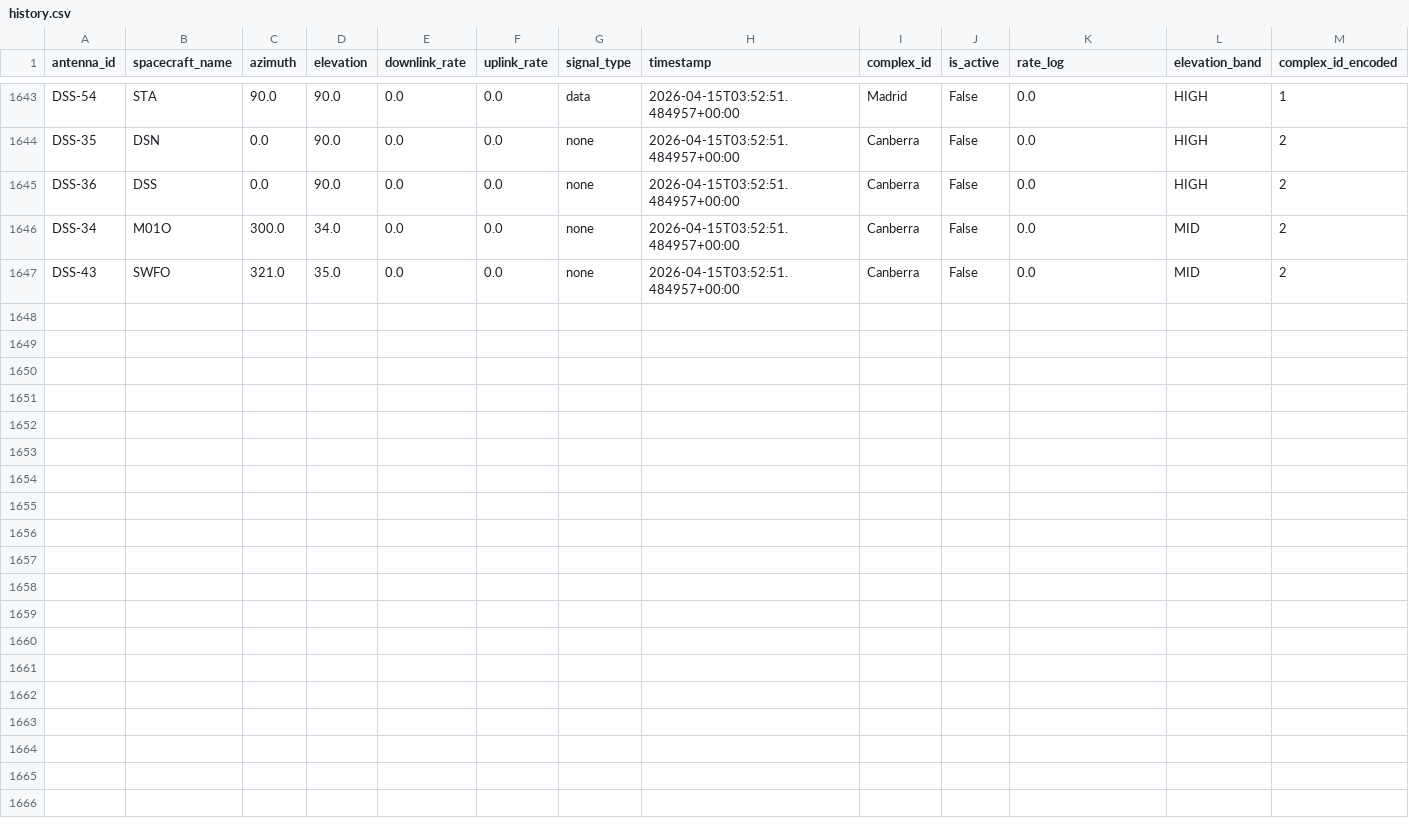
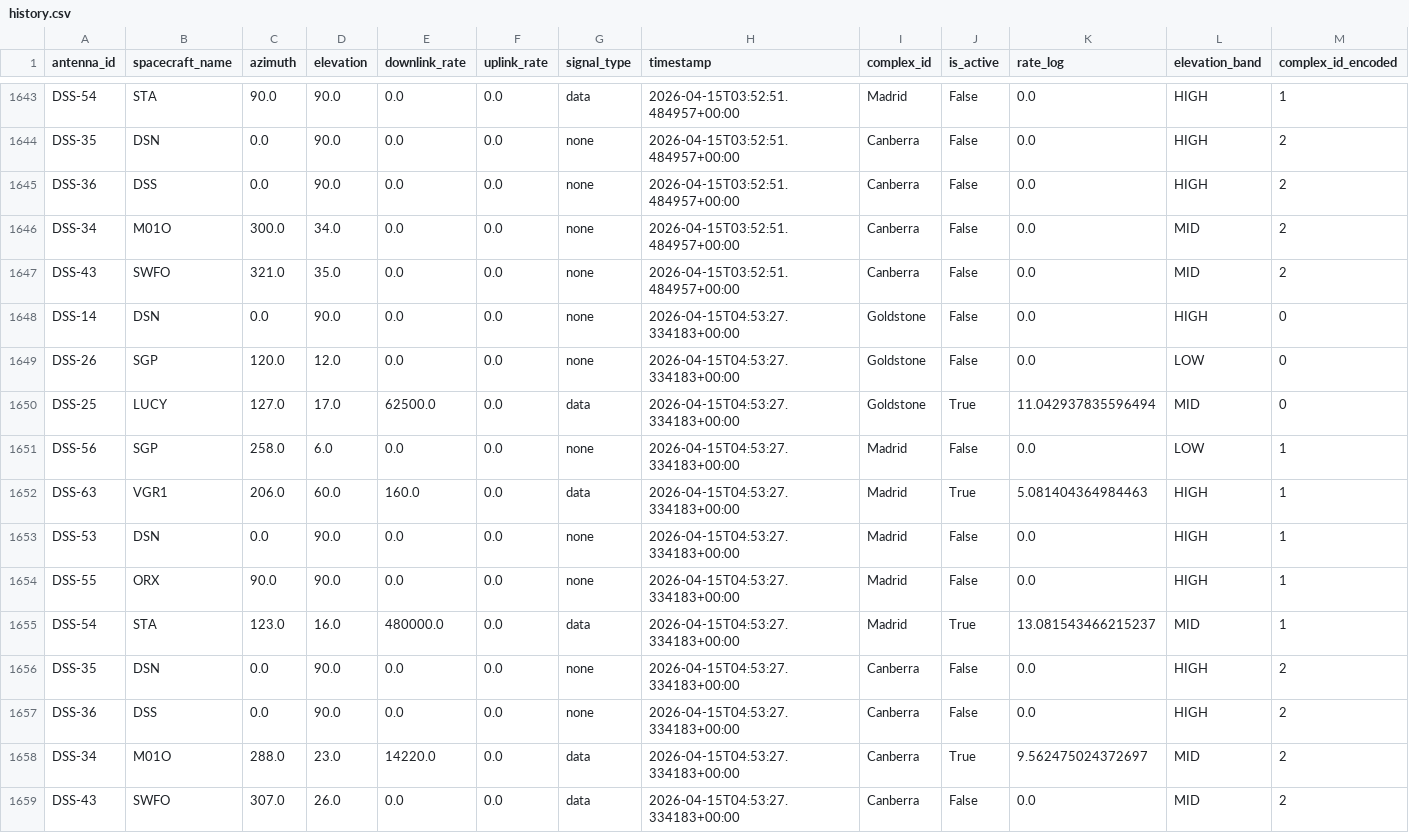
Before and after one commit to nyandajr/dsn-anomaly-tracker, a CSV file: data/history.csv, drawn as a sheet; only a part is shown, gaps mark what is left out; rows hold the shown columns only; the diff names each change by its address in the sheet, - before the commit and + after, or states it on an @@ line.

```diff
--- a/data/history.csv
+++ b/data/history.csv
+row 1648: DSS-14 | DSN | 0.0 | 90.0 | 0.0 | 0.0 | none | 2026-04-15T04:53:27.334183+00:00 | Goldstone | False | 0.0 | HIGH | 0
+row 1649: DSS-26 | SGP | 120.0 | 12.0 | 0.0 | 0.0 | none | 2026-04-15T04:53:27.334183+00:00 | Goldstone | False | 0.0 | LOW | 0
+row 1650: DSS-25 | LUCY | 127.0 | 17.0 | 62500.0 | 0.0 | data | 2026-04-15T04:53:27.334183+00:00 | Goldstone | True | 11.042937835596494 | MID | 0
+row 1651: DSS-56 | SGP | 258.0 | 6.0 | 0.0 | 0.0 | none | 2026-04-15T04:53:27.334183+00:00 | Madrid | False | 0.0 | LOW | 1
+row 1652: DSS-63 | VGR1 | 206.0 | 60.0 | 160.0 | 0.0 | data | 2026-04-15T04:53:27.334183+00:00 | Madrid | True | 5.081404364984463 | HIGH | 1
+row 1653: DSS-53 | DSN | 0.0 | 90.0 | 0.0 | 0.0 | none | 2026-04-15T04:53:27.334183+00:00 | Madrid | False | 0.0 | HIGH | 1
+row 1654: DSS-55 | ORX | 90.0 | 90.0 | 0.0 | 0.0 | none | 2026-04-15T04:53:27.334183+00:00 | Madrid | False | 0.0 | HIGH | 1
+row 1655: DSS-54 | STA | 123.0 | 16.0 | 480000.0 | 0.0 | data | 2026-04-15T04:53:27.334183+00:00 | Madrid | True | 13.081543466215237 | MID | 1
+row 1656: DSS-35 | DSN | 0.0 | 90.0 | 0.0 | 0.0 | none | 2026-04-15T04:53:27.334183+00:00 | Canberra | False | 0.0 | HIGH | 2
+row 1657: DSS-36 | DSS | 0.0 | 90.0 | 0.0 | 0.0 | none | 2026-04-15T04:53:27.334183+00:00 | Canberra | False | 0.0 | HIGH | 2
+row 1658: DSS-34 | M01O | 288.0 | 23.0 | 14220.0 | 0.0 | data | 2026-04-15T04:53:27.334183+00:00 | Canberra | True | 9.562475024372697 | MID | 2
+row 1659: DSS-43 | SWFO | 307.0 | 26.0 | 0.0 | 0.0 | data | 2026-04-15T04:53:27.334183+00:00 | Canberra | False | 0.0 | MID | 2
```
Also changed, not shown: 2 other files.
